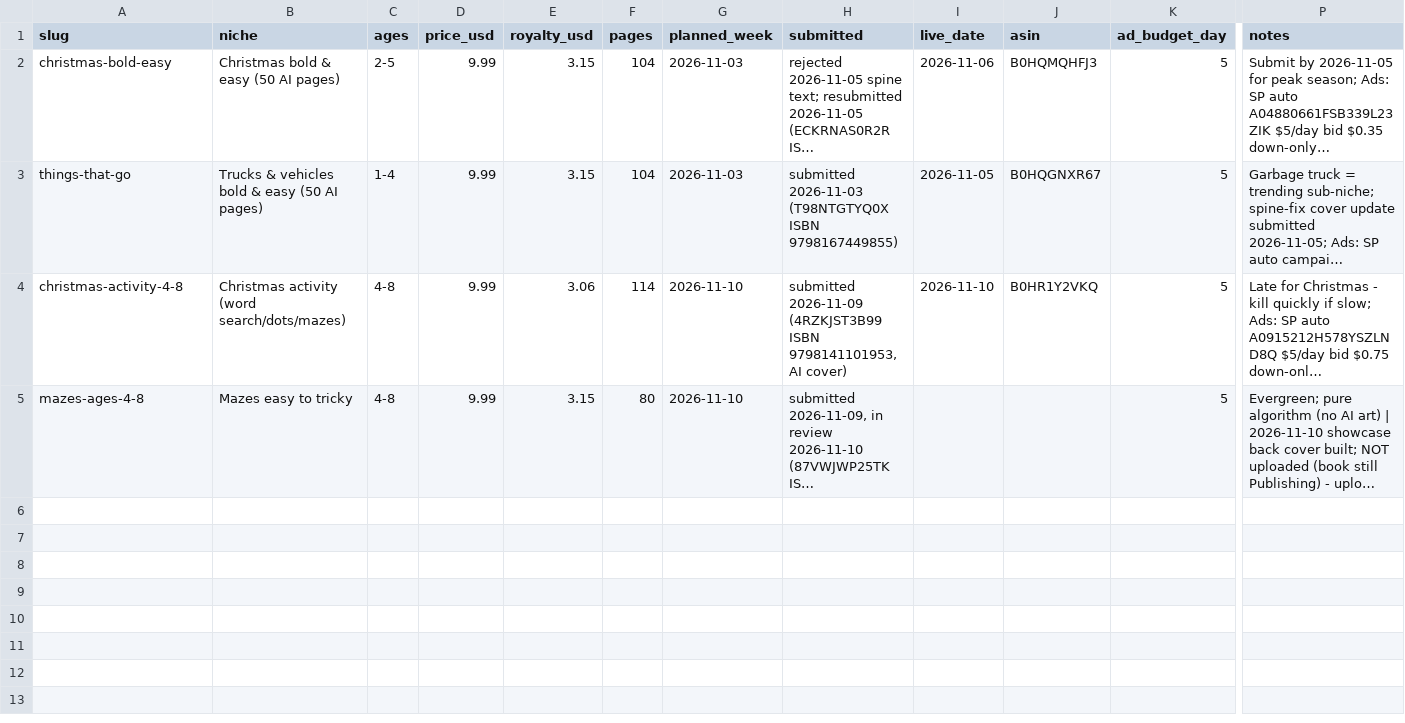
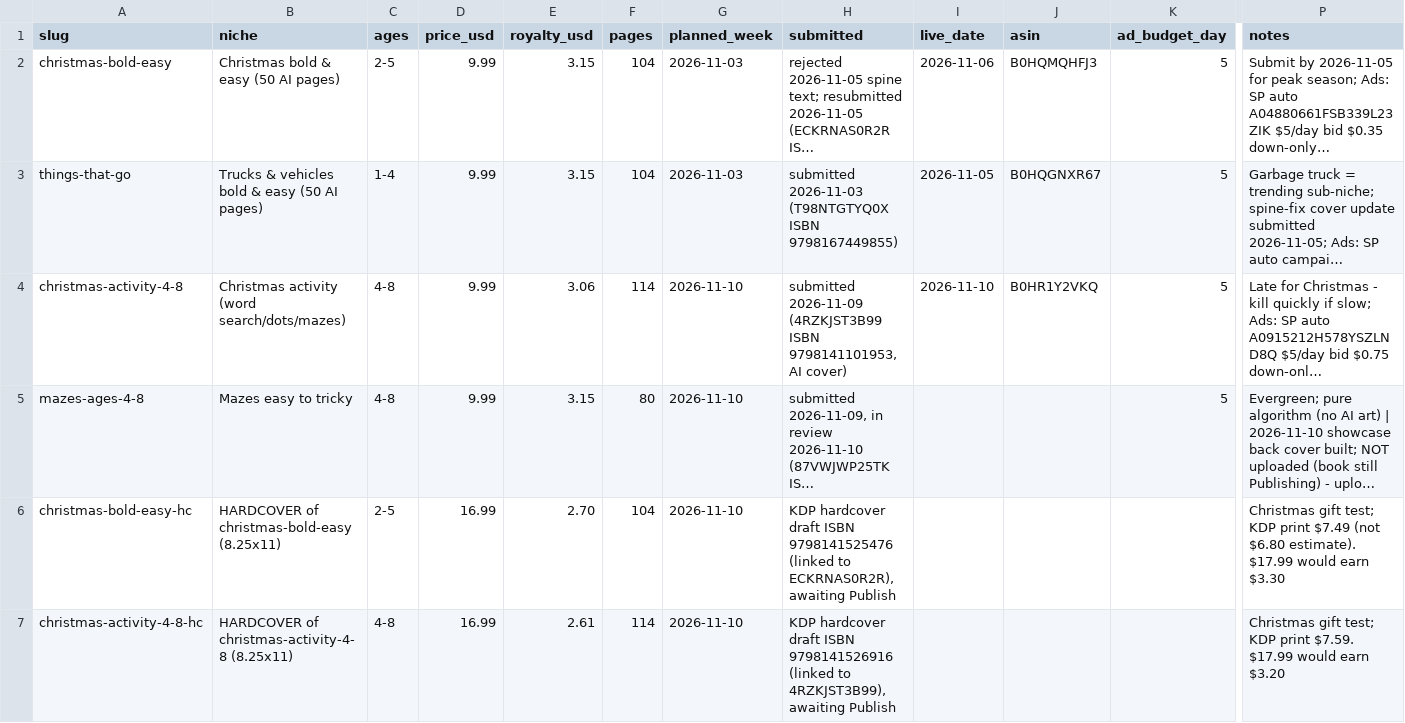
Before and after one commit to PominausGH/amazon_kdp, a CSV file: niche-tests.csv, drawn as a sheet; only a part is shown, gaps mark what is left out; long unchanged cells end in …; rows hold the shown columns only; the diff names each change by its address in the sheet, - before the commit and + after, or states it on an @@ line.

```diff
--- a/niche-tests.csv
+++ b/niche-tests.csv
+row 6: christmas-bold-easy-hc | HARDCOVER of christmas-bold-easy (8.25x11) | 2-5 | 16.99 | 2.70 | 104 | 2026-11-10 | KDP hardcover draft ISBN 9798141525476 (linked to ECKRNAS0R2R), awaiting Publish |  |  |  | Christmas gift test; KDP print $7.49 (not $6.80 estimate). $17.99 would earn $3.30
+row 7: christmas-activity-4-8-hc | HARDCOVER of christmas-activity-4-8 (8.25x11) | 4-8 | 16.99 | 2.61 | 114 | 2026-11-10 | KDP hardcover draft ISBN 9798141526916 (linked to 4RZKJST3B99), awaiting Publish |  |  |  | Christmas gift test; KDP print $7.59. $17.99 would earn $3.20
```
Also changed, not shown: 3 other files.
